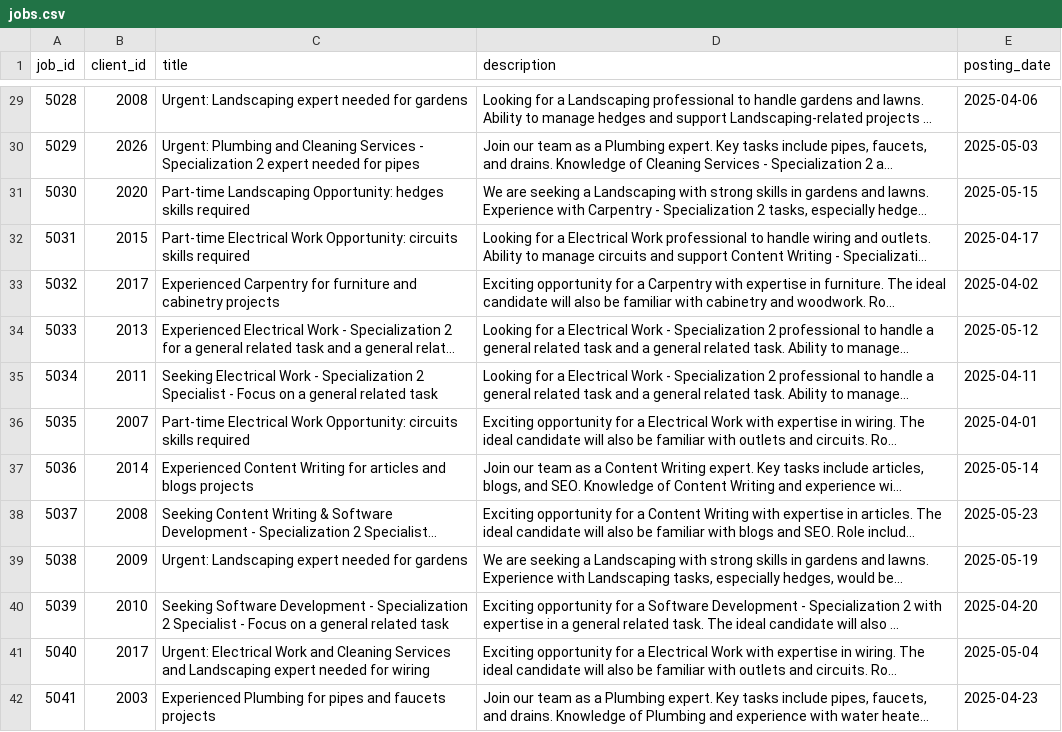
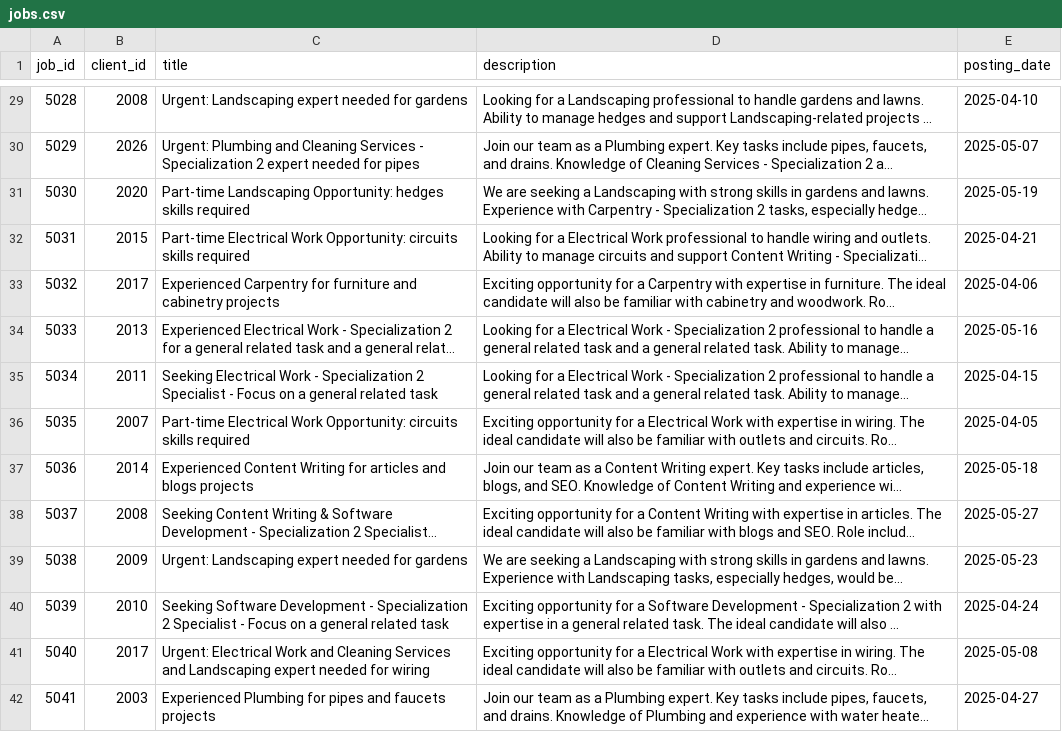
Before and after one commit to LgnOmar/Graduation-Project-Lic-PFE, a CSV file: ai_experiments/New GEN RecSys 2/JibJobRecSys/data/generated/jobs.csv, drawn as a sheet; only a part is shown, gaps mark what is left out; long unchanged cells end in …; the diff covers the shown part only; the diff names each change by its address in the sheet, - before the commit and + after, or states it on an @@ line.

```diff
--- a/ai_experiments/New GEN RecSys 2/JibJobRecSys/data/generated/jobs.csv
+++ b/ai_experiments/New GEN RecSys 2/JibJobRecSys/data/generated/jobs.csv
-E29 (posting_date): 2025-04-06
+E29 (posting_date): 2025-04-10
-E30 (posting_date): 2025-05-03
+E30 (posting_date): 2025-05-07
-E31 (posting_date): 2025-05-15
+E31 (posting_date): 2025-05-19
-E32 (posting_date): 2025-04-17
+E32 (posting_date): 2025-04-21
-E33 (posting_date): 2025-04-02
+E33 (posting_date): 2025-04-06
-E34 (posting_date): 2025-05-12
+E34 (posting_date): 2025-05-16
-E35 (posting_date): 2025-04-11
+E35 (posting_date): 2025-04-15
-E36 (posting_date): 2025-04-01
+E36 (posting_date): 2025-04-05
-E37 (posting_date): 2025-05-14
+E37 (posting_date): 2025-05-18
-E38 (posting_date): 2025-05-23
+E38 (posting_date): 2025-05-27
-E39 (posting_date): 2025-05-19
+E39 (posting_date): 2025-05-23
-E40 (posting_date): 2025-04-20
+E40 (posting_date): 2025-04-24
-E41 (posting_date): 2025-05-04
+E41 (posting_date): 2025-05-08
-E42 (posting_date): 2025-04-23
+E42 (posting_date): 2025-04-27
```
Also changed, not shown: 186 edited cells elsewhere in this file, ai_experiments/New GEN RecSys 2/JibJobRecSys/data/generated/clients.csv, ai_experiments/New GEN RecSys 2/JibJobRecSys/data/generated/interactions.csv, 4 other files.
